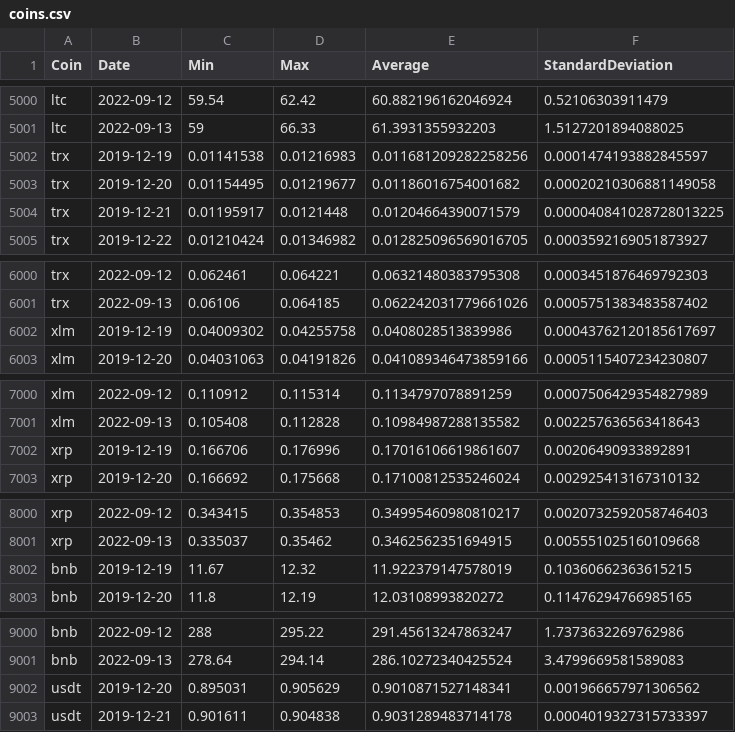
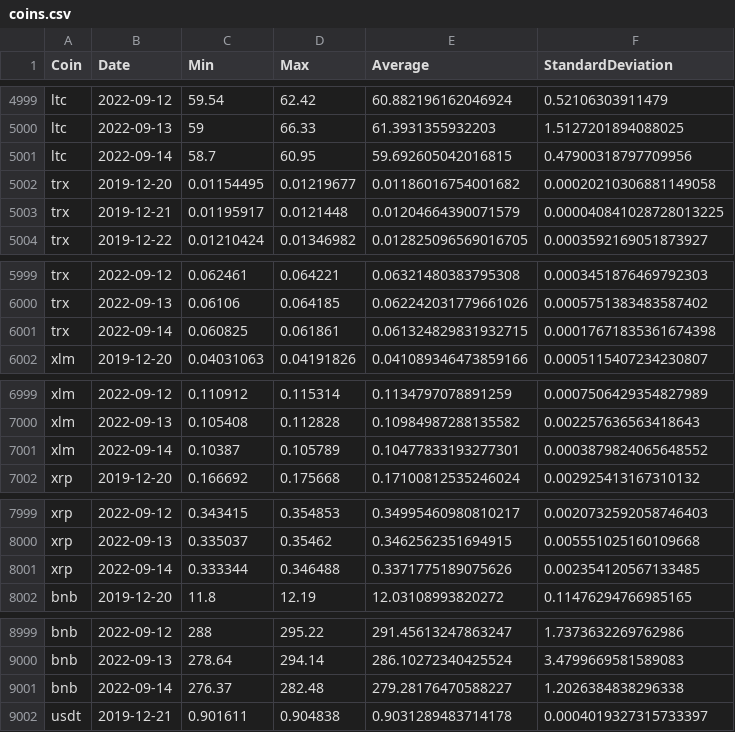
Before and after one commit to milanowicz/COVID-19-Dataset, a CSV file: data/finance/coins.csv, drawn as a sheet; only a part is shown, gaps mark what is left out; the diff covers the shown part only.

```diff
--- a/data/finance/coins.csv
+++ b/data/finance/coins.csv
@@ -5001,3 +5000,3 @@ ltc,2022-09-12,59.54,62.42,60.882196162046924,0.52106303911479
 ltc,2022-09-13,59,66.33,61.3931355932203,1.5127201894088025
-trx,2019-12-19,0.01141538,0.01216983,0.011681209282258256,0.0001474193882845597
+ltc,2022-09-14,58.7,60.95,59.692605042016815,0.47900318797709956
 trx,2019-12-20,0.01154495,0.01219677,0.01186016754001682,0.00020210306881149058
@@ -6001,3 +6000,3 @@ trx,2022-09-12,0.062461,0.064221,0.06321480383795308,0.0003451876469792303
 trx,2022-09-13,0.06106,0.064185,0.062242031779661026,0.0005751383483587402
-xlm,2019-12-19,0.04009302,0.04255758,0.0408028513839986,0.00043762120185617697
+trx,2022-09-14,0.060825,0.061861,0.061324829831932715,0.00017671835361674398
 xlm,2019-12-20,0.04031063,0.04191826,0.041089346473859166,0.0005115407234230807
@@ -7001,3 +7000,3 @@ xlm,2022-09-12,0.110912,0.115314,0.1134797078891259,0.0007506429354827989
 xlm,2022-09-13,0.105408,0.112828,0.10984987288135582,0.002257636563418643
-xrp,2019-12-19,0.166706,0.176996,0.17016106619861607,0.00206490933892891
+xlm,2022-09-14,0.10387,0.105789,0.10477833193277301,0.0003879824065648552
 xrp,2019-12-20,0.166692,0.175668,0.17100812535246024,0.002925413167310132
@@ -8001,3 +8000,3 @@ xrp,2022-09-12,0.343415,0.354853,0.34995460980810217,0.0020732592058746403
 xrp,2022-09-13,0.335037,0.35462,0.3462562351694915,0.005551025160109668
-bnb,2019-12-19,11.67,12.32,11.922379147578019,0.10360662363615215
+xrp,2022-09-14,0.333344,0.346488,0.3371775189075626,0.002354120567133485
 bnb,2019-12-20,11.8,12.19,12.03108993820272,0.11476294766985165
@@ -9001,3 +9000,3 @@ bnb,2022-09-12,288,295.22,291.45613247863247,1.7373632269762986
 bnb,2022-09-13,278.64,294.14,286.10272340425524,3.4799669581589083
-usdt,2019-12-20,0.895031,0.905629,0.9010871527148341,0.001966657971306562
+bnb,2022-09-14,276.37,282.48,279.28176470588227,1.2026384838296338
 usdt,2019-12-21,0.901611,0.904838,0.9031289483714178,0.0004019327315733397
```
Also changed, not shown: 7 added rows, 7 removed rows and 5 edited cells elsewhere in this file.
